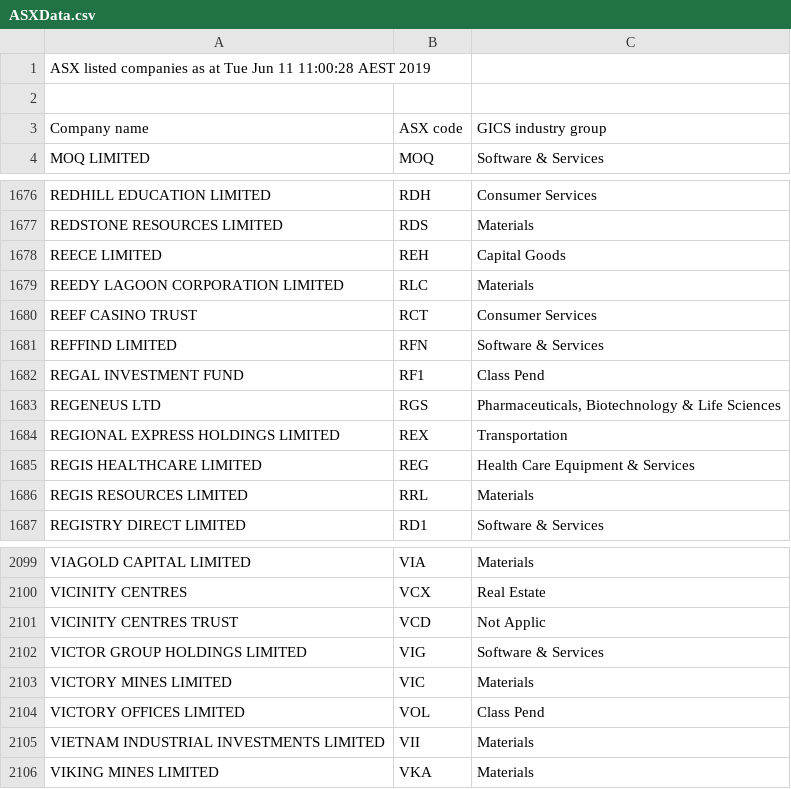
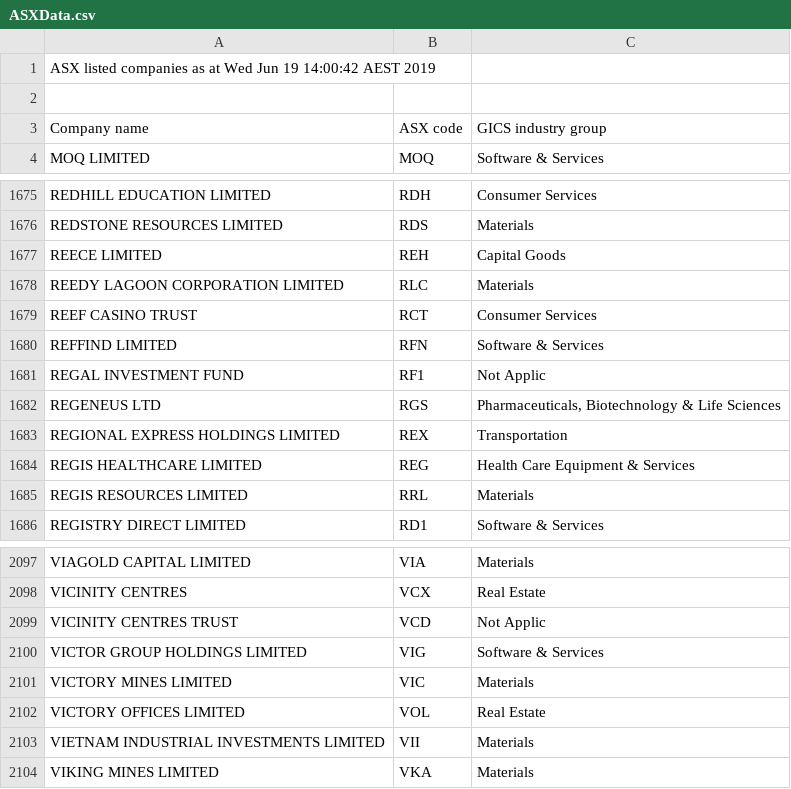
Before and after one commit to cjamieson1/Azure, a CSV file: Home/Data/ASXData.csv, drawn as a sheet; only a part is shown, gaps mark what is left out; the diff covers the shown part only.

```diff
--- a/Home/Data/ASXData.csv
+++ b/Home/Data/ASXData.csv
@@ -1,2 +1,2 @@
-ASX listed companies as at Tue Jun 11 11:00:28 AEST 2019
+ASX listed companies as at Wed Jun 19 14:00:42 AEST 2019
 
@@ -1681,3 +1680,3 @@ Company name,ASX code,GICS industry group
 "REFFIND LIMITED","RFN","Software & Services"
-"REGAL INVESTMENT FUND","RF1","Class Pend"
+"REGAL INVESTMENT FUND","RF1","Not Applic"
 "REGENEUS LTD","RGS","Pharmaceuticals, Biotechnology & Life Sciences"
@@ -2103,3 +2101,3 @@ Company name,ASX code,GICS industry group
 "VICTORY MINES LIMITED","VIC","Materials"
-"VICTORY OFFICES LIMITED","VOL","Class Pend"
+"VICTORY OFFICES LIMITED","VOL","Real Estate"
 "VIETNAM INDUSTRIAL INVESTMENTS LIMITED","VII","Materials"
```
Also changed, not shown: 4 added rows and 6 removed rows elsewhere in this file, Home/Data/HoursGS.csv, Home/Data/ShortPositions.csv, 8 other files.
